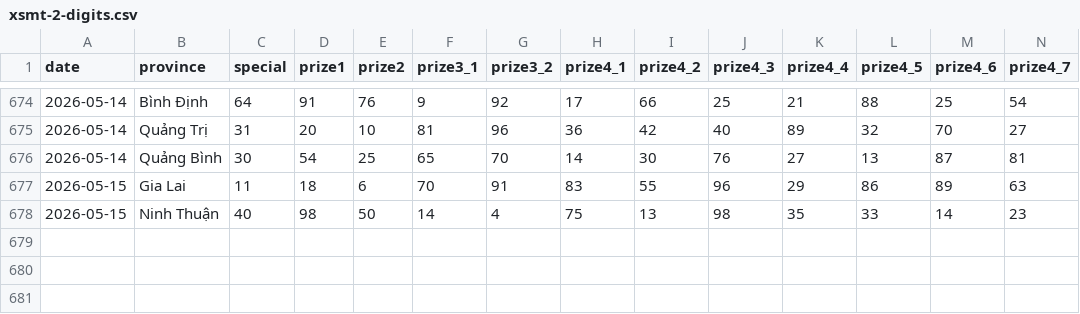
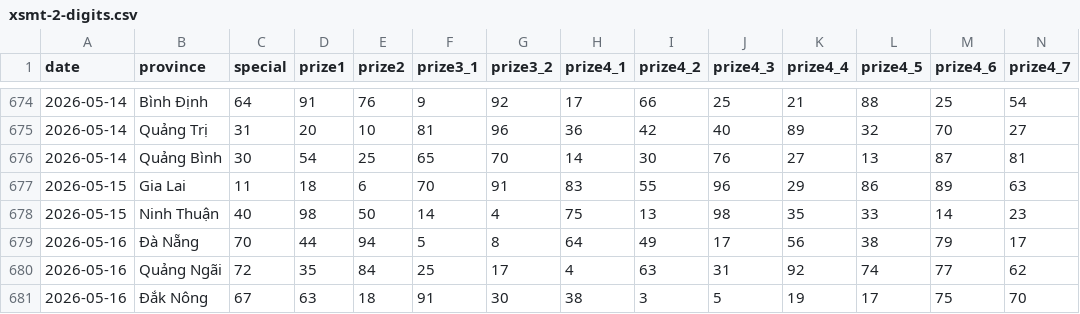
Before and after one commit to aloha123890/vietnam-lottery, a CSV file: data/xsmt-2-digits.csv, drawn as a sheet; only a part is shown, gaps mark what is left out; rows hold the shown columns only; the diff names each change by its address in the sheet, - before the commit and + after, or states it on an @@ line.

```diff
--- a/data/xsmt-2-digits.csv
+++ b/data/xsmt-2-digits.csv
+row 679: 2026-05-16 | Đà Nẵng | 70 | 44 | 94 | 5 | 8 | 64 | 49 | 17 | 56 | 38 | 79 | 17
+row 680: 2026-05-16 | Quảng Ngãi | 72 | 35 | 84 | 25 | 17 | 4 | 63 | 31 | 92 | 74 | 77 | 62
+row 681: 2026-05-16 | Đắk Nông | 67 | 63 | 18 | 91 | 30 | 38 | 3 | 5 | 19 | 17 | 75 | 70
```
Also changed, not shown: data/xsmt-sparse.csv, data/xsmt.csv, 8 other files.
